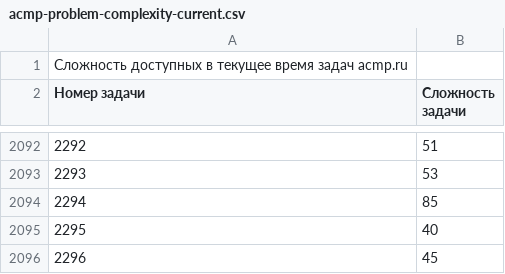
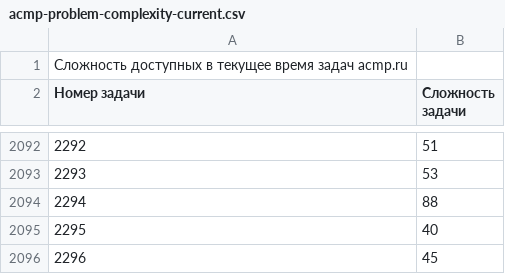
Before and after one commit to BorisMenshikov/acmp-problem-complexity-data, a CSV file: acmp-problem-complexity-current.csv, drawn as a sheet; only a part is shown, gaps mark what is left out.

```diff
--- a/acmp-problem-complexity-current.csv
+++ b/acmp-problem-complexity-current.csv
@@ -2093,3 +2093,3 @@
 2293;53
-2294;85
+2294;88
 2295;40
```
Also changed, not shown: acmp-problem-info-current.csv, 1 other file.
